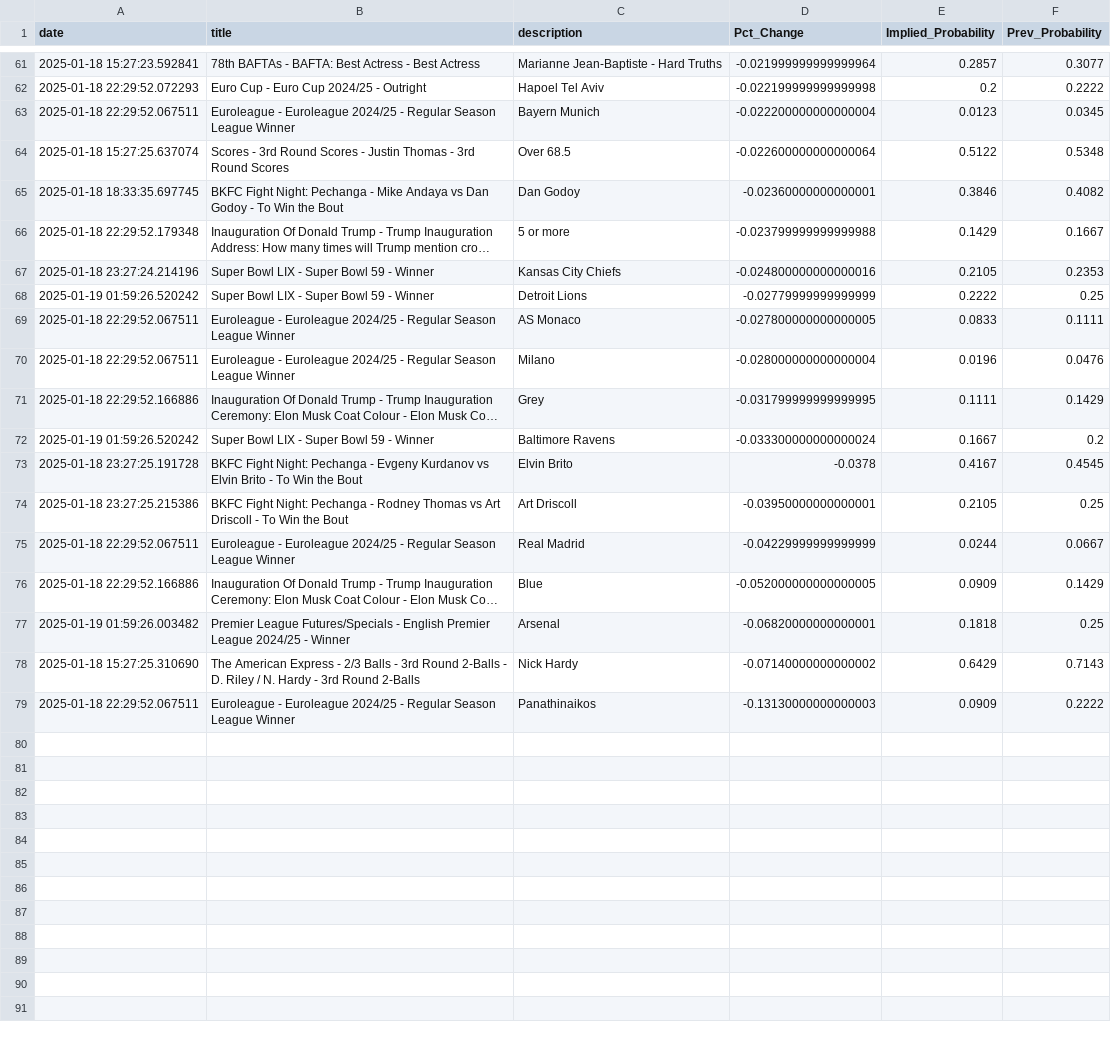
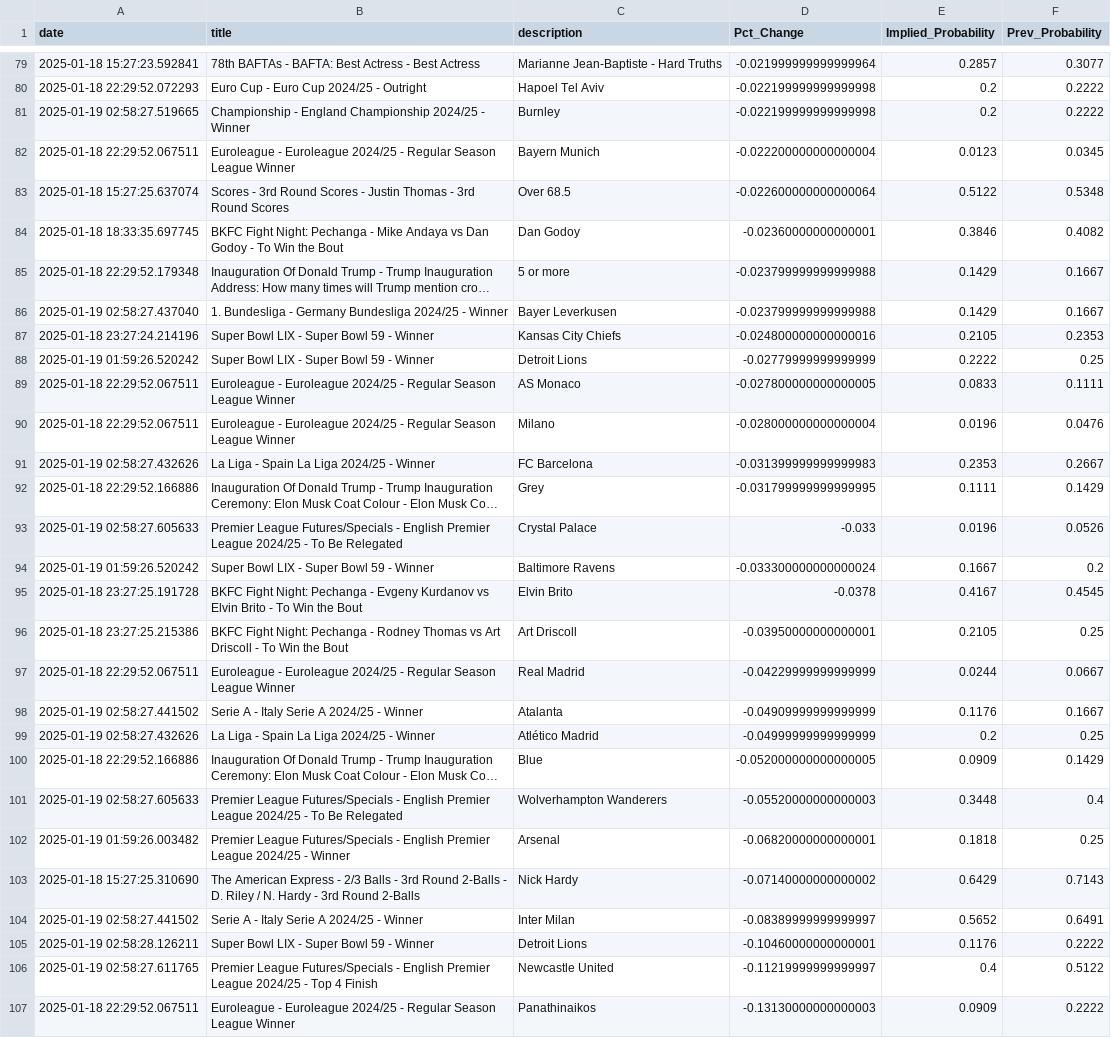
Before and after one commit to aaroncolesmith/data_bovada, a CSV file: data/bovada_scatter.csv, drawn as a sheet; only a part is shown, gaps mark what is left out; long unchanged cells end in …; the diff covers the shown part only; the diff names each change by its address in the sheet, - before the commit and + after, or states it on an @@ line.

```diff
--- a/data/bovada_scatter.csv
+++ b/data/bovada_scatter.csv
+row 81: 2025-01-19 02:58:27.519665 | Championship - England Championship 2024/25 - Winner | Burnley | -0.022199999999999998 | 0.2 | 0.2222
+row 86: 2025-01-19 02:58:27.437040 | 1. Bundesliga - Germany Bundesliga 2024/25 - Winner | Bayer Leverkusen | -0.023799999999999988 | 0.1429 | 0.1667
+row 91: 2025-01-19 02:58:27.432626 | La Liga - Spain La Liga 2024/25 - Winner | FC Barcelona | -0.031399999999999983 | 0.2353 | 0.2667
+row 93: 2025-01-19 02:58:27.605633 | Premier League Futures/Specials - English Premier League 2024/25 - To Be Relegated | Crystal Palace | -0.033 | 0.0196 | 0.0526
+row 98: 2025-01-19 02:58:27.441502 | Serie A - Italy Serie A 2024/25 - Winner | Atalanta | -0.04909999999999999 | 0.1176 | 0.1667
+row 99: 2025-01-19 02:58:27.432626 | La Liga - Spain La Liga 2024/25 - Winner | Atlético Madrid | -0.04999999999999999 | 0.2 | 0.25
+row 101: 2025-01-19 02:58:27.605633 | Premier League Futures/Specials - English Premier League 2024/25 - To Be Relegated | Wolverhampton Wanderers | -0.05520000000000003 | 0.3448 | 0.4
+row 104: 2025-01-19 02:58:27.441502 | Serie A - Italy Serie A 2024/25 - Winner | Inter Milan | -0.08389999999999997 | 0.5652 | 0.6491
+row 105: 2025-01-19 02:58:28.126211 | Super Bowl LIX - Super Bowl 59 - Winner | Detroit Lions | -0.10460000000000001 | 0.1176 | 0.2222
+row 106: 2025-01-19 02:58:27.611765 | Premier League Futures/Specials - English Premier League 2024/25 - Top 4 Finish | Newcastle United | -0.11219999999999997 | 0.4 | 0.5122
```
Also changed, not shown: 18 added rows and 3 moved rows elsewhere in this file, 1 other file.
